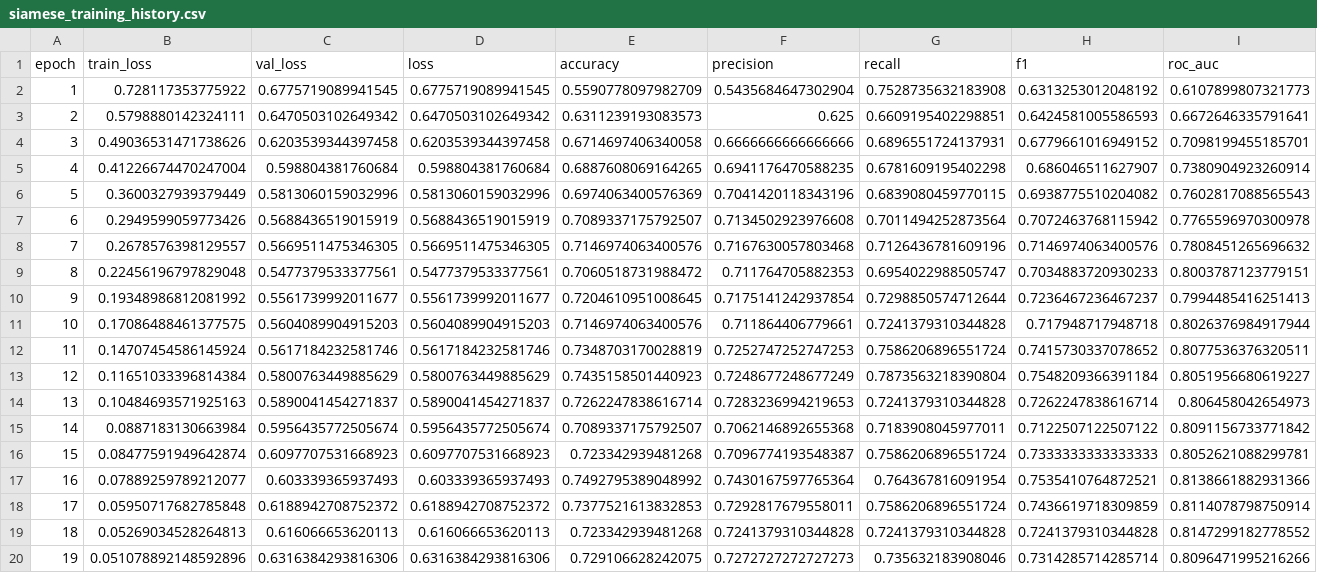
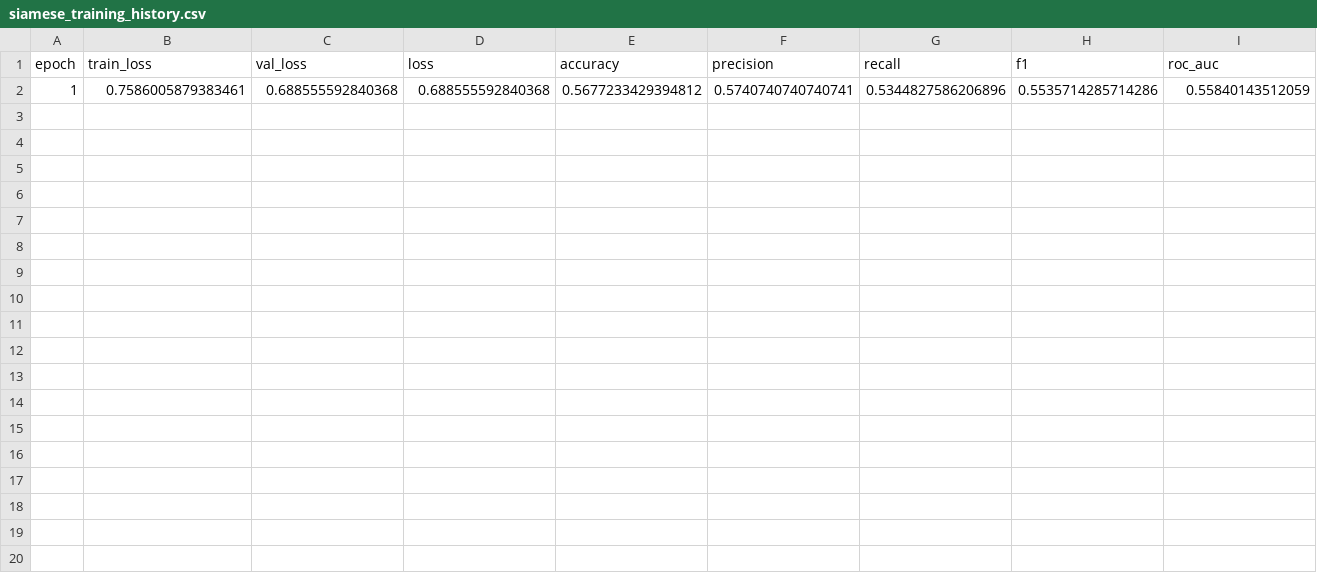
Before and after one commit to Gerrard-C-I/ecommerce-product-matching-ML, a CSV file: results/siamese_training_history.csv, drawn as a sheet.

```diff
--- a/results/siamese_training_history.csv
+++ b/results/siamese_training_history.csv
@@ -1,20 +1,2 @@
 epoch,train_loss,val_loss,loss,accuracy,precision,recall,f1,roc_auc
-1,0.728117353775922,0.6775719089941545,0.6775719089941545,0.5590778097982709,0.5435684647302904,0.7528735632183908,0.6313253012048192,0.6107899807321773
-2,0.5798880142324111,0.6470503102649342,0.6470503102649342,0.6311239193083573,0.625,0.6609195402298851,0.6424581005586593,0.6672646335791641
-3,0.49036531471738626,0.6203539344397458,0.6203539344397458,0.6714697406340058,0.6666666666666666,0.6896551724137931,0.6779661016949152,0.7098199455185701
-4,0.41226674470247004,0.598804381760684,0.598804381760684,0.6887608069164265,0.6941176470588235,0.6781609195402298,0.686046511627907,0.7380904923260914
-5,0.3600327939379449,0.5813060159032996,0.5813060159032996,0.6974063400576369,0.7041420118343196,0.6839080459770115,0.6938775510204082,0.7602817088565543
-6,0.2949599059773426,0.5688436519015919,0.5688436519015919,0.7089337175792507,0.7134502923976608,0.7011494252873564,0.7072463768115942,0.7765596970300978
-7,0.2678576398129557,0.5669511475346305,0.5669511475346305,0.7146974063400576,0.7167630057803468,0.7126436781609196,0.7146974063400576,0.7808451265696632
-8,0.22456196797829048,0.5477379533377561,0.5477379533377561,0.7060518731988472,0.711764705882353,0.6954022988505747,0.7034883720930233,0.8003787123779151
-9,0.19348986812081992,0.5561739992011677,0.5561739992011677,0.7204610951008645,0.7175141242937854,0.7298850574712644,0.7236467236467237,0.7994485416251413
-10,0.17086488461377575,0.5604089904915203,0.5604089904915203,0.7146974063400576,0.711864406779661,0.7241379310344828,0.717948717948718,0.8026376984917944
-11,0.14707454586145924,0.5617184232581746,0.5617184232581746,0.7348703170028819,0.7252747252747253,0.7586206896551724,0.7415730337078652,0.8077536376320511
-12,0.11651033396814384,0.5800763449885629,0.5800763449885629,0.7435158501440923,0.7248677248677249,0.7873563218390804,0.7548209366391184,0.8051956680619227
-13,0.10484693571925163,0.5890041454271837,0.5890041454271837,0.7262247838616714,0.7283236994219653,0.7241379310344828,0.7262247838616714,0.806458042654973
-14,0.0887183130663984,0.5956435772505674,0.5956435772505674,0.7089337175792507,0.7062146892655368,0.7183908045977011,0.7122507122507122,0.8091156733771842
-15,0.08477591949642874,0.6097707531668923,0.6097707531668923,0.723342939481268,0.7096774193548387,0.7586206896551724,0.7333333333333333,0.8052621088299781
-16,0.07889259789212077,0.603339365937493,0.603339365937493,0.7492795389048992,0.7430167597765364,0.764367816091954,0.7535410764872521,0.8138661882931366
-17,0.05950717682785848,0.6188942708752372,0.6188942708752372,0.7377521613832853,0.7292817679558011,0.7586206896551724,0.7436619718309859,0.8114078798750914
-18,0.05269034528264813,0.616066653620113,0.616066653620113,0.723342939481268,0.7241379310344828,0.7241379310344828,0.7241379310344828,0.8147299182778552
-19,0.051078892148592896,0.6316384293816306,0.6316384293816306,0.729106628242075,0.7272727272727273,0.735632183908046,0.7314285714285714,0.8096471995216266
+1,0.7586005879383461,0.688555592840368,0.688555592840368,0.5677233429394812,0.5740740740740741,0.5344827586206896,0.5535714285714286,0.55840143512059
```
Also changed, not shown: results/model_comparison.csv, 21 other files.
